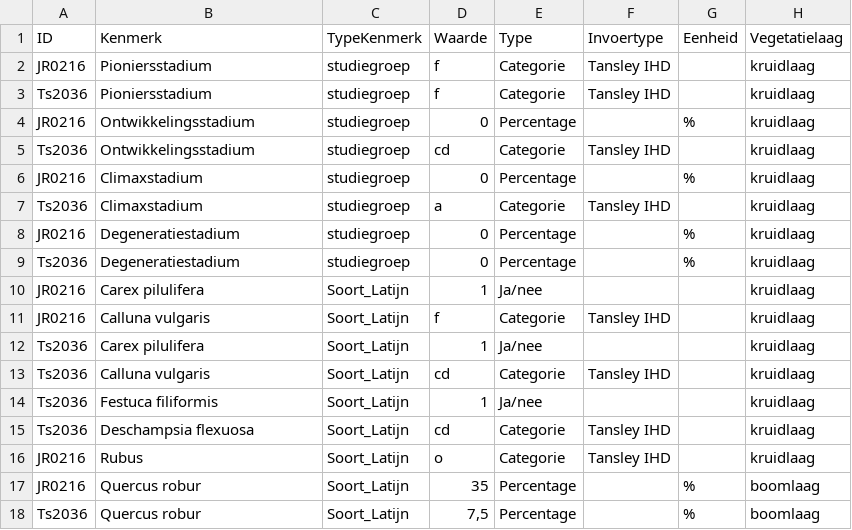
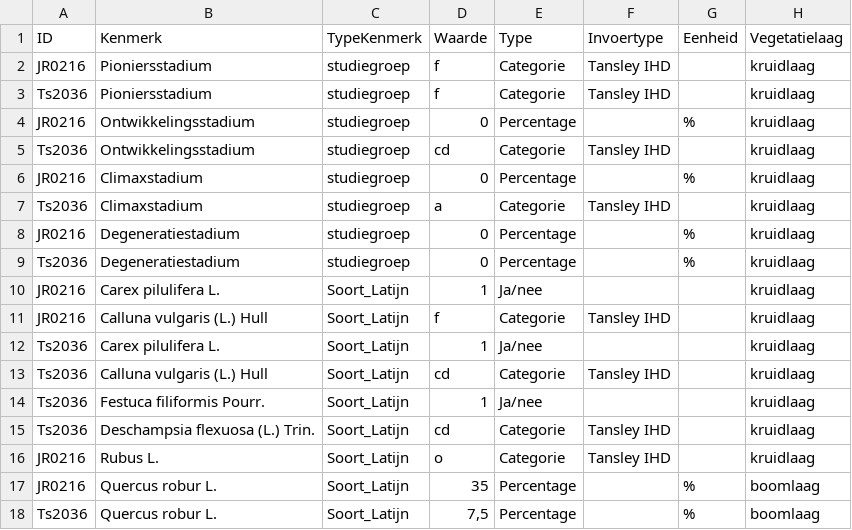
Before and after one commit to inbo/LSVI, a CSV file: inst/vbdata/Opname4030soortenKenmerkenv2tot.csv, drawn as a sheet.

```diff
--- a/inst/vbdata/Opname4030soortenKenmerkenv2tot.csv
+++ b/inst/vbdata/Opname4030soortenKenmerkenv2tot.csv
@@ -9,10 +9,10 @@ JR0216;Degeneratiestadium;studiegroep;0;Percentage;;%;kruidlaag
 Ts2036;Degeneratiestadium;studiegroep;0;Percentage;;%;kruidlaag
-JR0216;Carex pilulifera;Soort_Latijn;1;Ja/nee;;;kruidlaag
-JR0216;Calluna vulgaris;Soort_Latijn;f;Categorie;Tansley IHD;;kruidlaag
-Ts2036;Carex pilulifera;Soort_Latijn;1;Ja/nee;;;kruidlaag
-Ts2036;Calluna vulgaris;Soort_Latijn;cd;Categorie;Tansley IHD;;kruidlaag
-Ts2036;Festuca filiformis;Soort_Latijn;1;Ja/nee;;;kruidlaag
-Ts2036;Deschampsia flexuosa;Soort_Latijn;cd;Categorie;Tansley IHD;;kruidlaag
-JR0216;Rubus;Soort_Latijn;o;Categorie;Tansley IHD;;kruidlaag
-JR0216;Quercus robur;Soort_Latijn;35;Percentage;;%;boomlaag
-Ts2036;Quercus robur;Soort_Latijn;7,5;Percentage;;%;boomlaag
+JR0216;Carex pilulifera L.;Soort_Latijn;1;Ja/nee;;;kruidlaag
+JR0216;Calluna vulgaris (L.) Hull;Soort_Latijn;f;Categorie;Tansley IHD;;kruidlaag
+Ts2036;Carex pilulifera L.;Soort_Latijn;1;Ja/nee;;;kruidlaag
+Ts2036;Calluna vulgaris (L.) Hull;Soort_Latijn;cd;Categorie;Tansley IHD;;kruidlaag
+Ts2036;Festuca filiformis Pourr.;Soort_Latijn;1;Ja/nee;;;kruidlaag
+Ts2036;Deschampsia flexuosa (L.) Trin.;Soort_Latijn;cd;Categorie;Tansley IHD;;kruidlaag
+JR0216;Rubus L.;Soort_Latijn;o;Categorie;Tansley IHD;;kruidlaag
+JR0216;Quercus robur L.;Soort_Latijn;35;Percentage;;%;boomlaag
+Ts2036;Quercus robur L.;Soort_Latijn;7,5;Percentage;;%;boomlaag
```
Also changed, not shown: inst/vbdata/Opname4030soortenKenmerken.csv, inst/vbdata/Test9190soortenKenmerken.csv, 6 other files.
